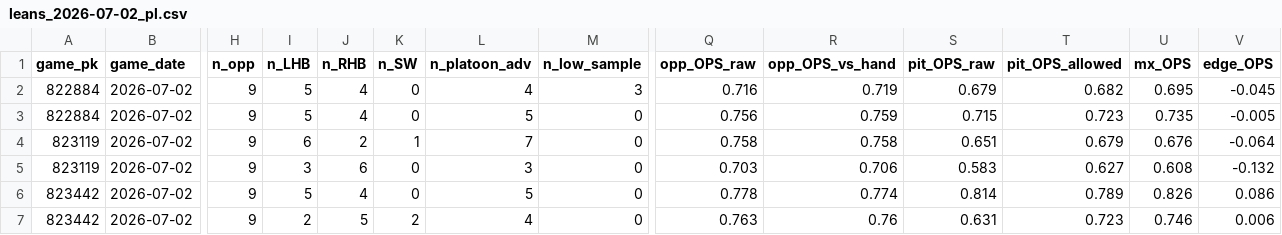
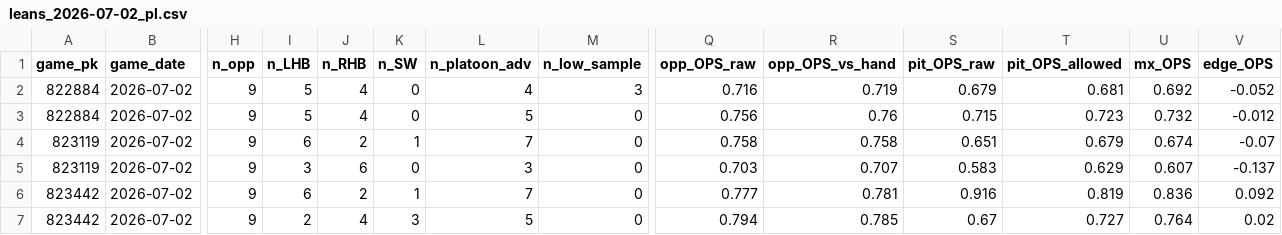
Before and after one commit to Dave356w/sports-display-renderer, a CSV file: data/leans_2026-07-02_pl.csv, drawn as a sheet; only a part is shown, gaps mark what is left out; the diff covers the shown part only; the diff names each change by its address in the sheet, - before the commit and + after, or states it on an @@ line.

```diff
--- a/data/leans_2026-07-02_pl.csv
+++ b/data/leans_2026-07-02_pl.csv
-T2 (pit_OPS_allowed): 0.682
+T2 (pit_OPS_allowed): 0.681
-U2 (mx_OPS): 0.695
+U2 (mx_OPS): 0.692
-V2 (edge_OPS): -0.045
+V2 (edge_OPS): -0.052
-R3 (opp_OPS_vs_hand): 0.759
+R3 (opp_OPS_vs_hand): 0.76
-U3 (mx_OPS): 0.735
+U3 (mx_OPS): 0.732
-V3 (edge_OPS): -0.005
+V3 (edge_OPS): -0.012
-U4 (mx_OPS): 0.676
+U4 (mx_OPS): 0.674
-V4 (edge_OPS): -0.064
+V4 (edge_OPS): -0.07
-R5 (opp_OPS_vs_hand): 0.706
+R5 (opp_OPS_vs_hand): 0.707
-T5 (pit_OPS_allowed): 0.627
+T5 (pit_OPS_allowed): 0.629
-U5 (mx_OPS): 0.608
+U5 (mx_OPS): 0.607
-V5 (edge_OPS): -0.132
+V5 (edge_OPS): -0.137
-I6 (n_LHB): 5
+I6 (n_LHB): 6
-J6 (n_RHB): 4
+J6 (n_RHB): 2
-K6 (n_SW): 0
+K6 (n_SW): 1
-L6 (n_platoon_adv): 5
+L6 (n_platoon_adv): 7
-Q6 (opp_OPS_raw): 0.778
+Q6 (opp_OPS_raw): 0.777
-R6 (opp_OPS_vs_hand): 0.774
+R6 (opp_OPS_vs_hand): 0.781
-S6 (pit_OPS_raw): 0.814
+S6 (pit_OPS_raw): 0.916
-T6 (pit_OPS_allowed): 0.789
+T6 (pit_OPS_allowed): 0.819
-U6 (mx_OPS): 0.826
+U6 (mx_OPS): 0.836
-V6 (edge_OPS): 0.086
+V6 (edge_OPS): 0.092
-J7 (n_RHB): 5
+J7 (n_RHB): 4
-K7 (n_SW): 2
+K7 (n_SW): 3
-L7 (n_platoon_adv): 4
+L7 (n_platoon_adv): 5
-Q7 (opp_OPS_raw): 0.763
+Q7 (opp_OPS_raw): 0.794
-R7 (opp_OPS_vs_hand): 0.76
+R7 (opp_OPS_vs_hand): 0.785
-S7 (pit_OPS_raw): 0.631
+S7 (pit_OPS_raw): 0.67
-T7 (pit_OPS_allowed): 0.723
+T7 (pit_OPS_allowed): 0.727
-U7 (mx_OPS): 0.746
+U7 (mx_OPS): 0.764
-V7 (edge_OPS): 0.006
+V7 (edge_OPS): 0.02
```
Also changed, not shown: 54 edited cells elsewhere in this file, data/leans_2026-07-02_xw.csv, data/mlb_lean_ledger.csv.
